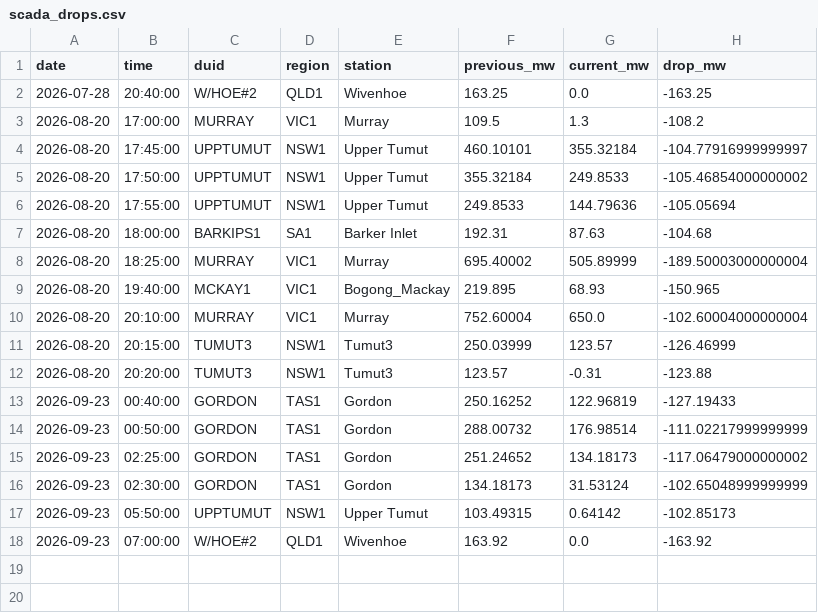
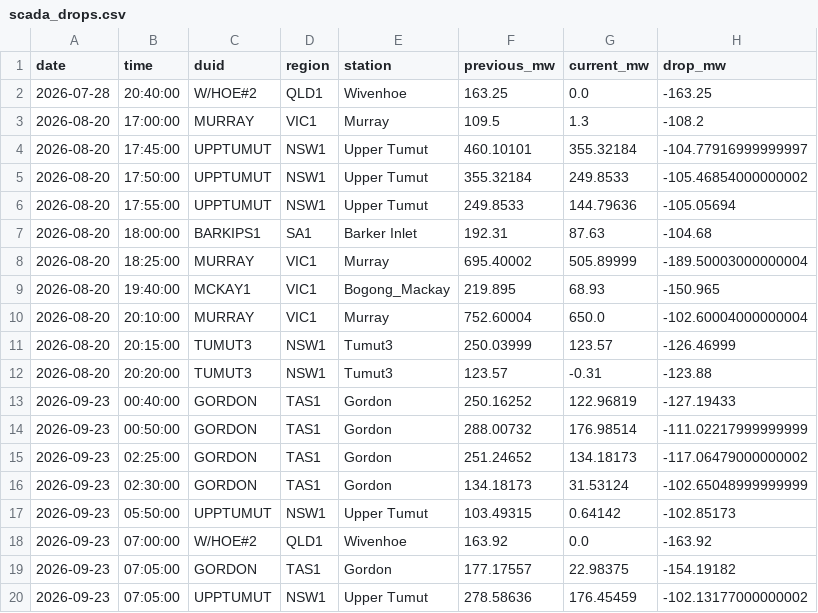
Before and after one commit to Hellijam9/nem-intelligence, a CSV file: state/scada_drops.csv, drawn as a sheet.

```diff
--- a/state/scada_drops.csv
+++ b/state/scada_drops.csv
@@ -18 +18,3 @@ date,time,duid,region,station,previous_mw,current_mw,drop_mw
 2026-09-23,07:00:00,W/HOE#2,QLD1,Wivenhoe,163.92,0.0,-163.92
+2026-09-23,07:05:00,GORDON,TAS1,Gordon,177.17557,22.98375,-154.19182
+2026-09-23,07:05:00,UPPTUMUT,NSW1,Upper Tumut,278.58636,176.45459,-102.13177000000002
```
Also changed, not shown: 4 other files.
